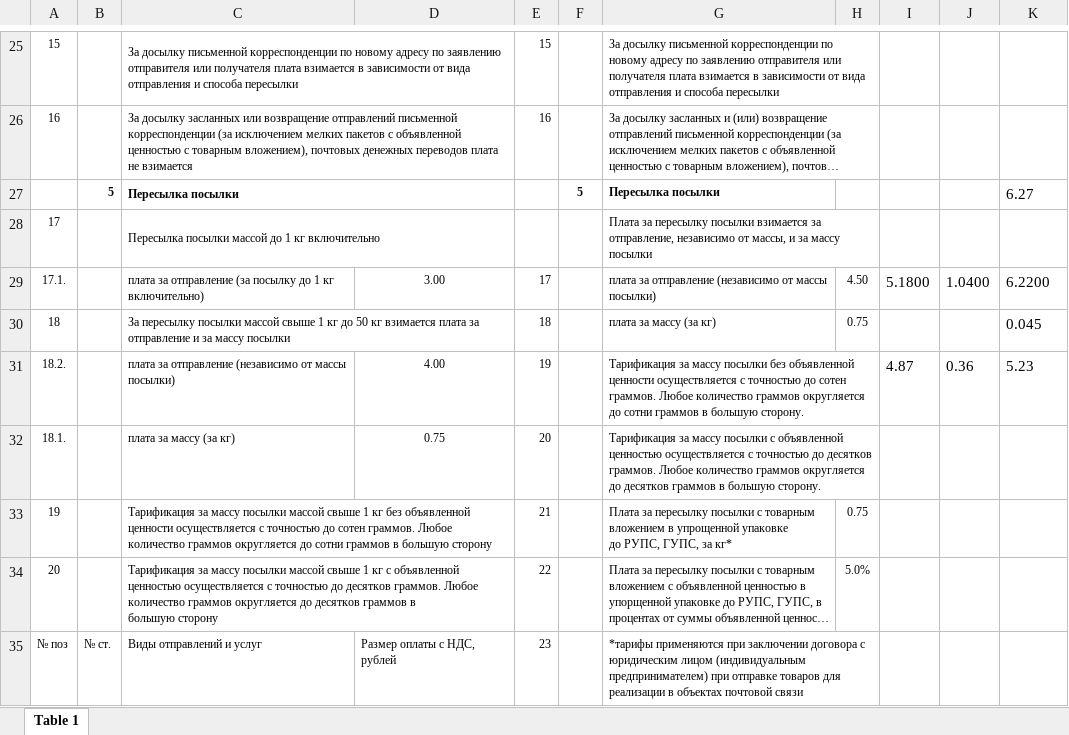
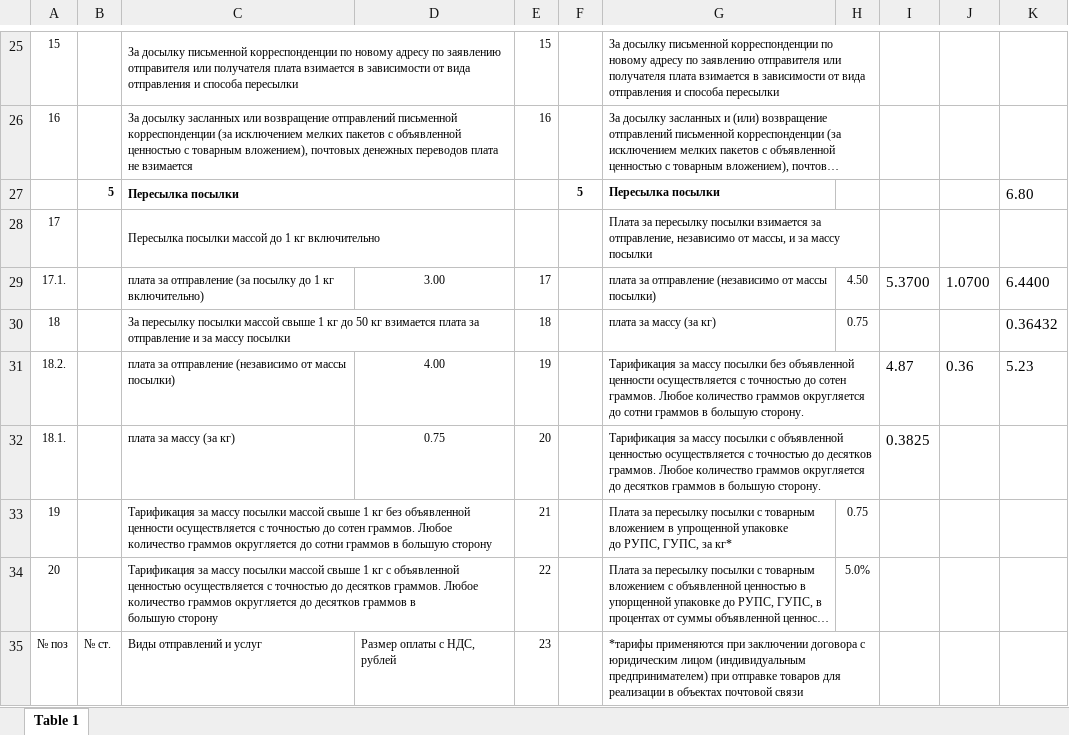
Before and after one commit to AlenaYurevich/Postcalc3, an Excel workbook: calc/files/letter2.xlsx, sheet Table 1, drawn as a sheet; only a part is shown, gaps mark what is left out; long unchanged cells end in …; values as stored, in another font and other column widths than the file's, no borders; the diff names each change by its address in the sheet, - before the commit and + after, or states it on an @@ line.

```diff
--- a/calc/files/letter2.xlsx (sheet Table 1)
+++ b/calc/files/letter2.xlsx (sheet Table 1)
-K27: 6.27
+K27: 6.80
-I29: 5.1800
+I29: 5.3700
-J29: 1.0400
+J29: 1.0700
-K29: 6.2200
+K29: 6.4400
-K30: 0.045
+K30: 0.36432
-I32: (empty)
+I32: 0.3825
```
Also changed, not shown: 5 other files.
